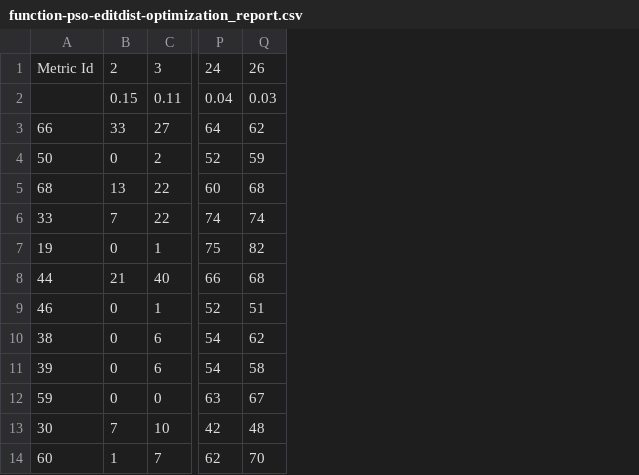
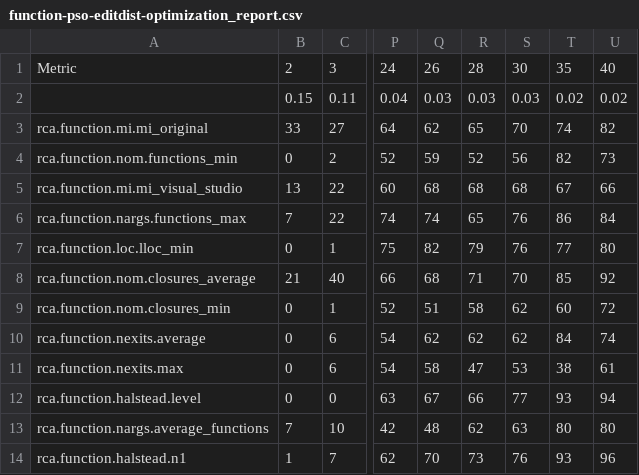
Before and after one commit to Glemhel/subsetter, a CSV file: analysis/function-pso-editdist/function-pso-editdist-optimization_report.csv, drawn as a sheet; only a part is shown, gaps mark what is left out; removed rows and columns are numbered as before the commit, all else as after; the diff names each change by its address in the sheet, - before the commit and + after, or states it on an @@ line.

```diff
--- a/analysis/function-pso-editdist/function-pso-editdist-optimization_report.csv
+++ b/analysis/function-pso-editdist/function-pso-editdist-optimization_report.csv
-column A, rows 1-14: Metric Id |  | 66 | 50 | 68 | 33 | 19 | 44 | 46 | 38 | 39 | 59 | 30 | 60
+column A, rows 1-14: Metric |  | rca.function.mi.mi_original | rca.function.nom.functions_min | rca.function.mi.mi_visual_studio | rca.function.nargs.functions_max | rca.function.loc.lloc_min | rca.function.nom.closures_average | rca.function.nom.closures_min | rca.function.nexits.average | rca.function.nexits.max | rca.function.halstead.level | rca.function.nargs.average_functions | rca.function.halstead.n1
+column R, rows 1-14: 28 | 0.03 | 65 | 52 | 68 | 65 | 79 | 71 | 58 | 62 | 47 | 66 | 62 | 73
+column S, rows 1-14: 30 | 0.03 | 70 | 56 | 68 | 76 | 76 | 70 | 62 | 62 | 53 | 77 | 63 | 76
+column T, rows 1-14: 35 | 0.02 | 74 | 82 | 67 | 86 | 77 | 85 | 60 | 84 | 38 | 93 | 80 | 93
+column U, rows 1-14: 40 | 0.02 | 82 | 73 | 66 | 84 | 80 | 92 | 72 | 74 | 61 | 94 | 80 | 96
```
Also changed, not shown: analysis/function-pso-sammon/function-pso-sammon-optimization_report.csv, analysis/function-sa-editdist/function-sa-editdist-optimization_report.csv, 5 other files.
